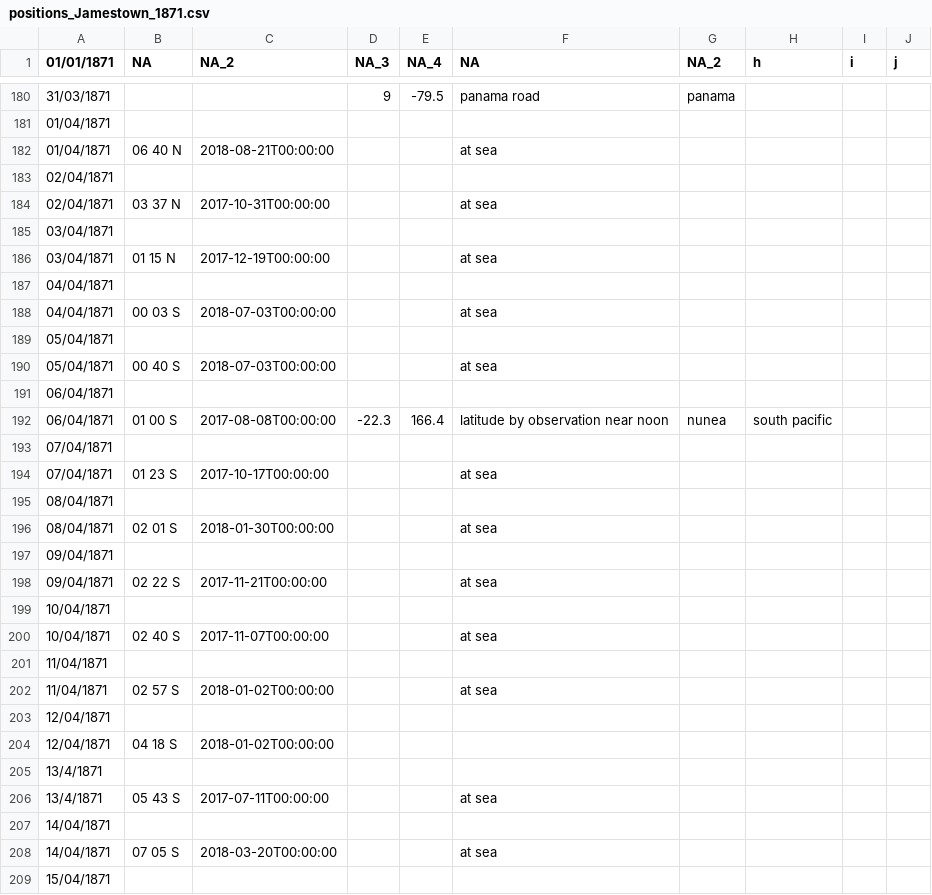
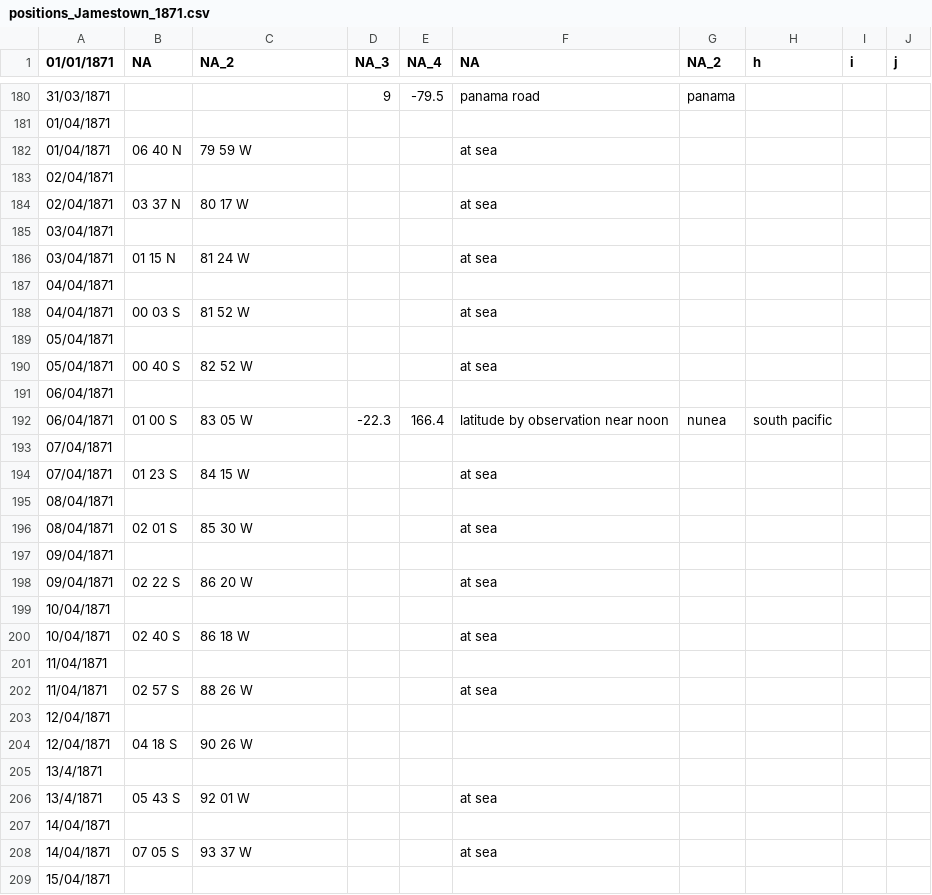
Before and after one commit to oldweather/oldWeather3, a CSV file: Sophia/csv/positions_Jamestown_1871.csv, drawn as a sheet; only a part is shown, gaps mark what is left out; the diff covers the shown part only.

```diff
--- a/Sophia/csv/positions_Jamestown_1871.csv
+++ b/Sophia/csv/positions_Jamestown_1871.csv
@@ -181,29 +181,29 @@
   01/04/1871,,,,,,,,,
-  01/04/1871,   06 40 N,2018-08-21T00:00:00,,,                   at sea,,,,
+  01/04/1871,   06 40 N,   79 59 W,,,                   at sea,,,,
   02/04/1871,,,,,,,,,
-  02/04/1871,   03 37 N,2017-10-31T00:00:00,,,                   at sea,,,,
+  02/04/1871,   03 37 N,   80 17 W,,,                   at sea,,,,
   03/04/1871,,,,,,,,,
-  03/04/1871,   01 15 N,2017-12-19T00:00:00,,,                   at sea,,,,
+  03/04/1871,   01 15 N,   81 24 W,,,                   at sea,,,,
   04/04/1871,,,,,,,,,
-  04/04/1871,   00 03 S,2018-07-03T00:00:00,,,                   at sea,,,,
+  04/04/1871,   00 03 S,   81 52 W,,,                   at sea,,,,
   05/04/1871,,,,,,,,,
-  05/04/1871,   00 40 S,2018-07-03T00:00:00,,,                   at sea,,,,
+  05/04/1871,   00 40 S,   82 52 W,,,                   at sea,,,,
   06/04/1871,,,,,,,,,
-  06/04/1871,   01 00 S,2017-08-08T00:00:00,-22.3,166.4,latitude by observation near noon,                    nunea,south pacific,,
+  06/04/1871,   01 00 S,   83 05 W,-22.3,166.4,latitude by observation near noon,                    nunea,south pacific,,
   07/04/1871,,,,,,,,,
-  07/04/1871,   01 23 S,2017-10-17T00:00:00,,,                   at sea,,,,
+  07/04/1871,   01 23 S,   84 15 W,,,                   at sea,,,,
   08/04/1871,,,,,,,,,
-  08/04/1871,   02 01 S,2018-01-30T00:00:00,,,                   at sea,,,,
+  08/04/1871,   02 01 S,   85 30 W,,,                   at sea,,,,
   09/04/1871,,,,,,,,,
-  09/04/1871,   02 22 S,2017-11-21T00:00:00,,,                   at sea,,,,
+  09/04/1871,   02 22 S,   86 20 W,,,                   at sea,,,,
   10/04/1871,,,,,,,,,
-  10/04/1871,   02 40 S,2017-11-07T00:00:00,,,                   at sea,,,,
+  10/04/1871,   02 40 S,   86 18 W,,,                   at sea,,,,
   11/04/1871,,,,,,,,,
-  11/04/1871,   02 57 S,2018-01-02T00:00:00,,,                   at sea,,,,
+  11/04/1871,   02 57 S,   88 26 W,,,                   at sea,,,,
   12/04/1871,,,,,,,,,
-  12/04/1871,   04 18 S,2018-01-02T00:00:00,,,,,,,
+  12/04/1871,   04 18 S,   90 26 W,,,,,,,
    13/4/1871,,,,,,,,,
-   13/4/1871,   05 43 S,2017-07-11T00:00:00,,,                   at sea,,,,
+   13/4/1871,   05 43 S,   92 01 W,,,                   at sea,,,,
   14/04/1871,,,,,,,,,
-  14/04/1871,   07 05 S,2018-03-20T00:00:00,,,                   at sea,,,,
+  14/04/1871,   07 05 S,   93 37 W,,,                   at sea,,,,
   15/04/1871,,,,,,,,,
```
Also changed, not shown: 93 edited cells elsewhere in this file, Sophia/csv/positions_Albatross_1888.csv, Sophia/csv/positions_Albatross_1889.csv, 49 other files.
